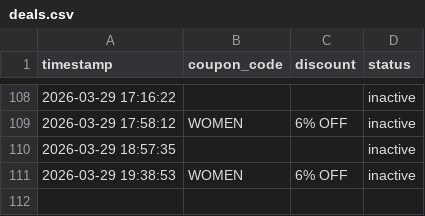
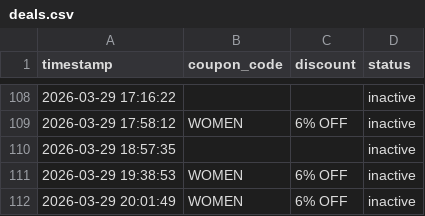
Before and after one commit to mandeeps1nghh/Blinkdeal, a CSV file: deals.csv, drawn as a sheet; only a part is shown, gaps mark what is left out.

Commit message:
Update deal state [skip ci]

```diff
--- a/deals.csv
+++ b/deals.csv
@@ -111 +111,2 @@ timestamp,coupon_code,discount,status
 2026-03-29 19:38:53,WOMEN,6% OFF,inactive
+2026-03-29 20:01:49,WOMEN,6% OFF,inactive
```
